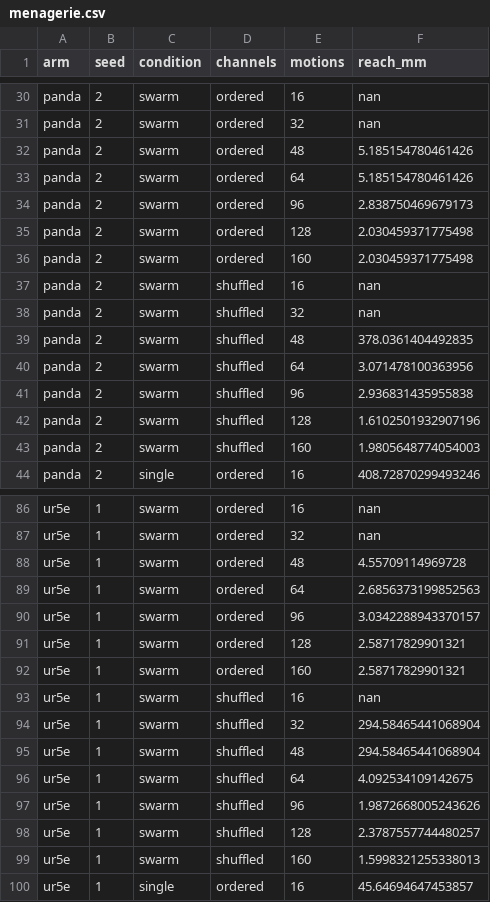
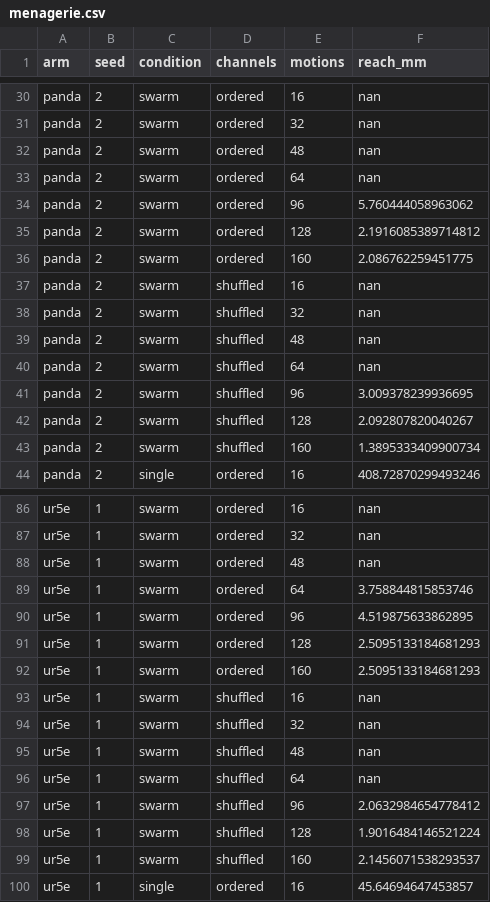
Before and after one commit to erSuyognp/bodyscout, a CSV file: results/sweep/menagerie.csv, drawn as a sheet; only a part is shown, gaps mark what is left out; the diff covers the shown part only.

```diff
--- a/results/sweep/menagerie.csv
+++ b/results/sweep/menagerie.csv
@@ -31,14 +31,14 @@ panda,2,swarm,ordered,16,nan
 panda,2,swarm,ordered,32,nan
-panda,2,swarm,ordered,48,5.185154780461426
-panda,2,swarm,ordered,64,5.185154780461426
-panda,2,swarm,ordered,96,2.838750469679173
-panda,2,swarm,ordered,128,2.030459371775498
-panda,2,swarm,ordered,160,2.030459371775498
+panda,2,swarm,ordered,48,nan
+panda,2,swarm,ordered,64,nan
+panda,2,swarm,ordered,96,5.760444058963062
+panda,2,swarm,ordered,128,2.1916085389714812
+panda,2,swarm,ordered,160,2.086762259451775
 panda,2,swarm,shuffled,16,nan
 panda,2,swarm,shuffled,32,nan
-panda,2,swarm,shuffled,48,378.0361404492835
-panda,2,swarm,shuffled,64,3.071478100363956
-panda,2,swarm,shuffled,96,2.936831435955838
-panda,2,swarm,shuffled,128,1.6102501932907196
-panda,2,swarm,shuffled,160,1.9805648774054003
+panda,2,swarm,shuffled,48,nan
+panda,2,swarm,shuffled,64,nan
+panda,2,swarm,shuffled,96,3.009378239936695
+panda,2,swarm,shuffled,128,2.092807820040267
+panda,2,swarm,shuffled,160,1.3895333409900734
 panda,2,single,ordered,16,408.72870299493246
@@ -87,14 +87,14 @@ ur5e,1,swarm,ordered,16,nan
 ur5e,1,swarm,ordered,32,nan
-ur5e,1,swarm,ordered,48,4.55709114969728
-ur5e,1,swarm,ordered,64,2.6856373199852563
-ur5e,1,swarm,ordered,96,3.0342288943370157
-ur5e,1,swarm,ordered,128,2.58717829901321
-ur5e,1,swarm,ordered,160,2.58717829901321
+ur5e,1,swarm,ordered,48,nan
+ur5e,1,swarm,ordered,64,3.758844815853746
+ur5e,1,swarm,ordered,96,4.519875633862895
+ur5e,1,swarm,ordered,128,2.5095133184681293
+ur5e,1,swarm,ordered,160,2.5095133184681293
 ur5e,1,swarm,shuffled,16,nan
-ur5e,1,swarm,shuffled,32,294.58465441068904
-ur5e,1,swarm,shuffled,48,294.58465441068904
-ur5e,1,swarm,shuffled,64,4.092534109142675
-ur5e,1,swarm,shuffled,96,1.9872668005243626
-ur5e,1,swarm,shuffled,128,2.3787557744480257
-ur5e,1,swarm,shuffled,160,1.5998321255338013
+ur5e,1,swarm,shuffled,32,nan
+ur5e,1,swarm,shuffled,48,nan
+ur5e,1,swarm,shuffled,64,nan
+ur5e,1,swarm,shuffled,96,2.0632984654778412
+ur5e,1,swarm,shuffled,128,1.9016484146521224
+ur5e,1,swarm,shuffled,160,2.1456071538293537
 ur5e,1,single,ordered,16,45.64694647453857
```
Also changed, not shown: 99 edited cells elsewhere in this file, results/sweep/learning.csv, results/task.csv, 39 other files.
